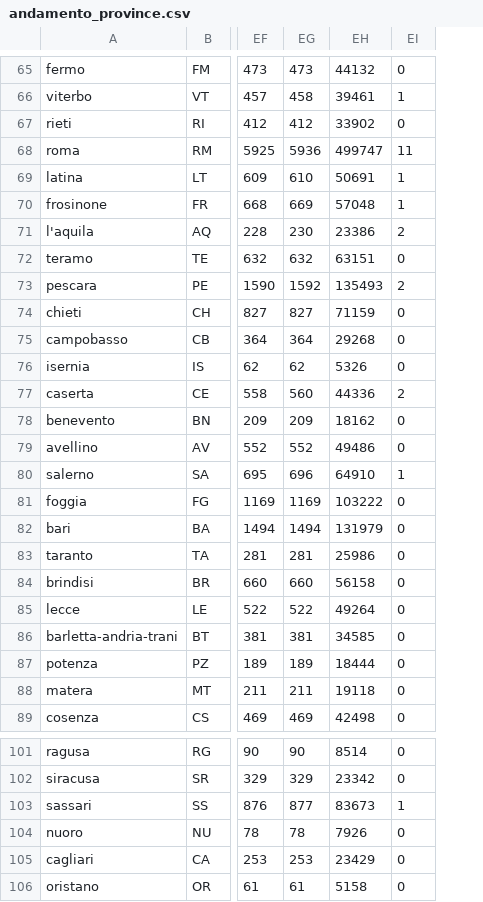
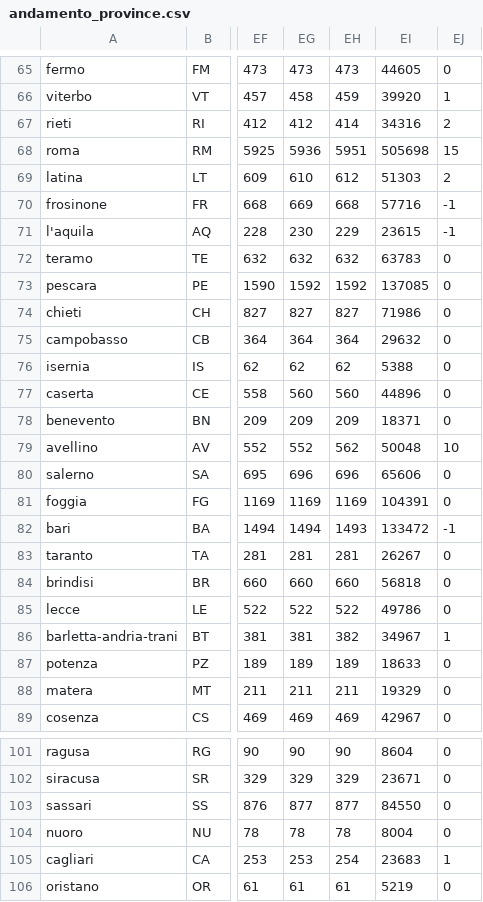
Before and after one commit to ggbioing/covid-19, a CSV file: csv/andamento_province.csv, drawn as a sheet; only a part is shown, gaps mark what is left out; removed rows and columns are numbered as before the commit, all else as after; the diff covers the shown part only; the diff names each change by its address in the sheet, - before the commit and + after, or states it on an @@ line.

```diff
--- a/csv/andamento_province.csv
+++ b/csv/andamento_province.csv
-column EH, rows 65-89: 44132 | 39461 | 33902 | 499747 | 50691 | 57048 | 23386 | 63151 | 135493 | 71159 | 29268 | 5326 | 44336 | 18162 | 49486 | 64910 | 103222 | 131979 | 25986 | 56158 | 49264 | 34585 | 18444 | 19118 | 42498; rows 101-106: 8514 | 23342 | 83673 | 7926 | 23429 | 5158
+column EH, rows 65-89: 473 | 459 | 414 | 5951 | 612 | 668 | 229 | 632 | 1592 | 827 | 364 | 62 | 560 | 209 | 562 | 696 | 1169 | 1493 | 281 | 660 | 522 | 382 | 189 | 211 | 469; rows 101-106: 90 | 329 | 877 | 78 | 254 | 61
+column EI, rows 65-89: 44605 | 39920 | 34316 | 505698 | 51303 | 57716 | 23615 | 63783 | 137085 | 71986 | 29632 | 5388 | 44896 | 18371 | 50048 | 65606 | 104391 | 133472 | 26267 | 56818 | 49786 | 34967 | 18633 | 19329 | 42967; rows 101-106: 8604 | 23671 | 84550 | 8004 | 23683 | 5219
-EJ67: 0
+EJ67: 2
-EJ68: 11
+EJ68: 15
-EJ69: 1
+EJ69: 2
-EJ70: 1
+EJ70: -1
-EJ71: 2
+EJ71: -1
-EJ73: 2
+EJ73: 0
-EJ77: 2
+EJ77: 0
-EJ79: 0
+EJ79: 10
-EJ80: 1
+EJ80: 0
-EJ82: 0
+EJ82: -1
-EJ86: 0
+EJ86: 1
-EJ103: 1
+EJ103: 0
-EJ105: 0
+EJ105: 1
```
Also changed, not shown: 37 edited cells elsewhere in this file, 1 other file.
